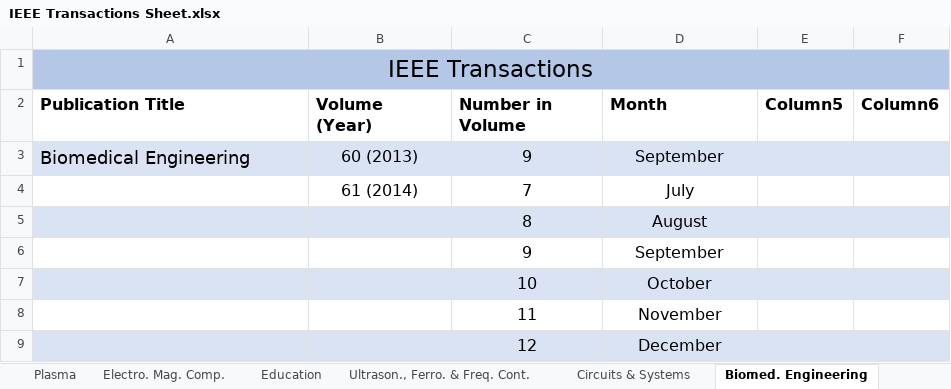
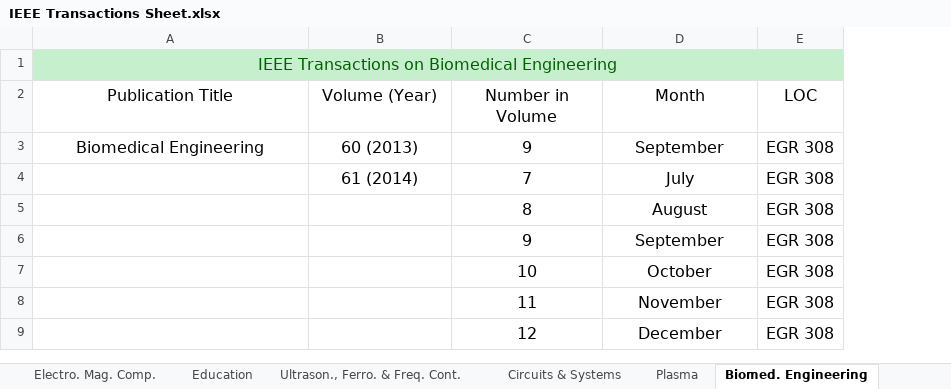
Before and after one commit to colin-morris-cbu/ieee_transactions, an Excel workbook: IEEE Transactions Sheet.xlsx, sheet Biomed. Engineering, drawn as a sheet; values as stored, in another font and other column widths than the file's, no borders; table styles not drawn; removed rows and columns are numbered as before the commit, all else as after; the diff names each change by its address in the sheet, - before the commit and + after, or states it on an @@ line.

```diff
--- a/IEEE Transactions Sheet.xlsx (sheet Biomed. Engineering)
+++ b/IEEE Transactions Sheet.xlsx (sheet Biomed. Engineering)
@@ sheet tab order changed: Electro. Mag. Comp. | Education | Ultrason., Ferro. & Freq. Cont. | Circuits & Systems | Plasma | Biomed. Engineering @@
-column E (Column5), empty
-column F (Column6), empty
+column E (LOC), rows 3-9: all EGR 308
-A1 (Publication Title): IEEE Transactions
+A1 (Publication Title): IEEE Transactions on Biomedical Engineering
-A1:D1 fill: #B4C7E7
+A1:D1 fill: #C6EFCE
-A1 text colour: black
+A1 text colour: #006100, text size: smaller
@@ A2:D2 bold: on → off, alignment: left → center @@
-A3:D3 fill: #DAE3F3
+A3:D3 fill: none
-A3 alignment: left
+A3 alignment: center, text size: smaller
-A5:D5 fill: #DAE3F3
+A5:D5 fill: none
-A7:D7 fill: #DAE3F3
+A7:D7 fill: none
-A9:D9 fill: #DAE3F3
+A9:D9 fill: none
```
Also changed, not shown: sheet Antennas & Prop., sheet Circuits & Systems, sheet Plasma, sheet KEY.
